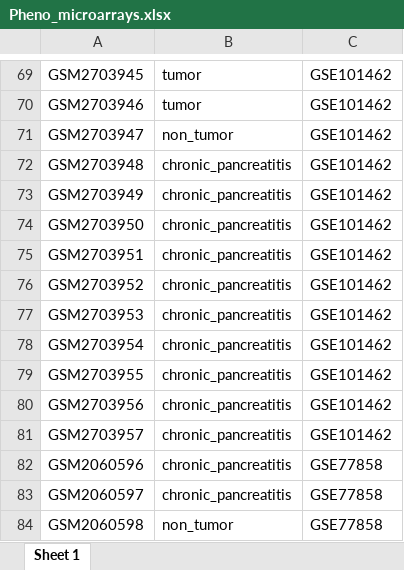
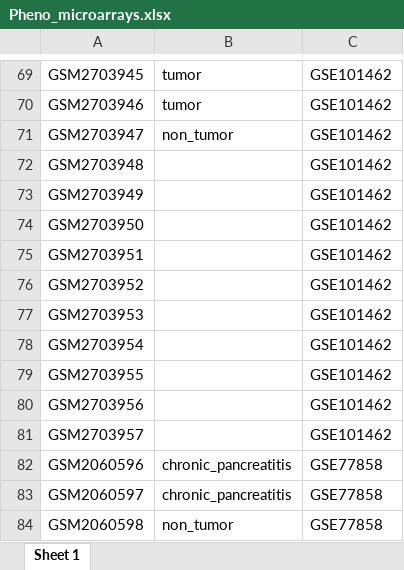
Before and after one commit to lalagkaspn/chronic_pancreatitis_omics, an Excel workbook: DGEA/Pheno_microarrays.xlsx, sheet Sheet 1, drawn as a sheet; only a part is shown, gaps mark what is left out; values as stored, in another font and other column widths than the file's, no borders; the diff names each change by its address in the sheet, - before the commit and + after, or states it on an @@ line.

```diff
--- a/DGEA/Pheno_microarrays.xlsx (sheet Sheet 1)
+++ b/DGEA/Pheno_microarrays.xlsx (sheet Sheet 1)
-B72:B81: chronic_pancreatitis
+B72:B81: (empty)
```
Also changed, not shown: DGEA/Pheno_RNAseq.xlsx, 8 other files.
